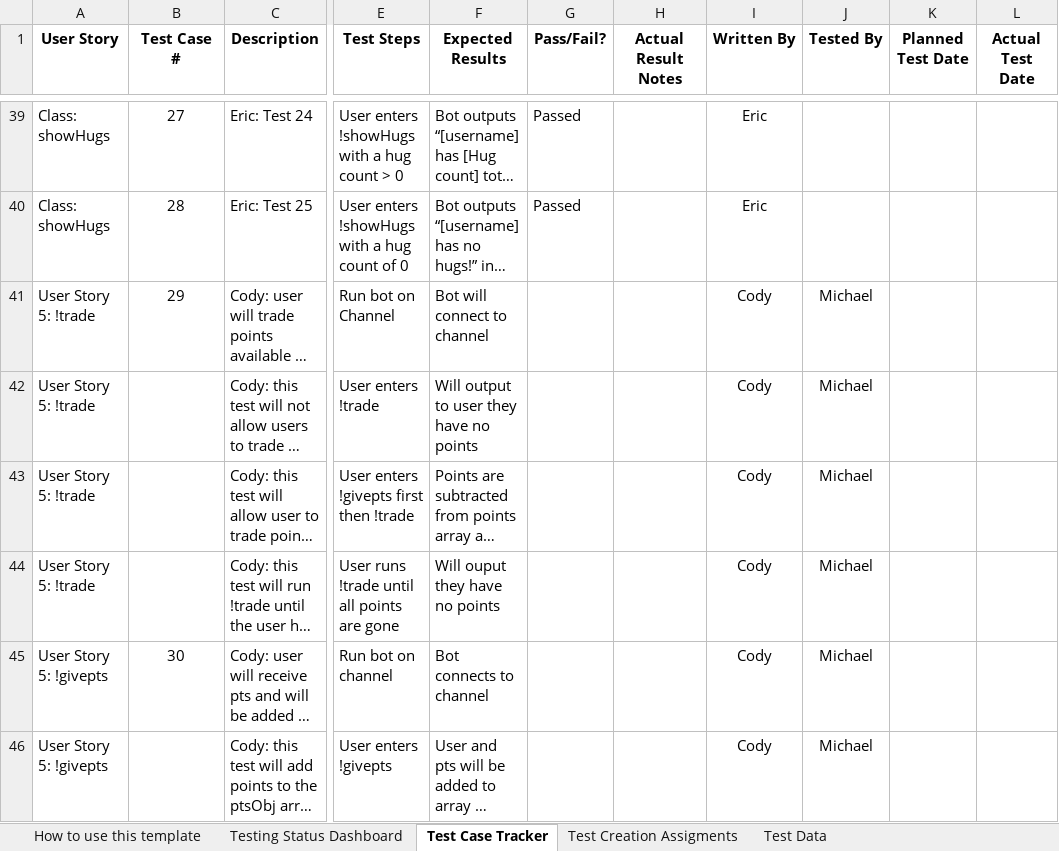
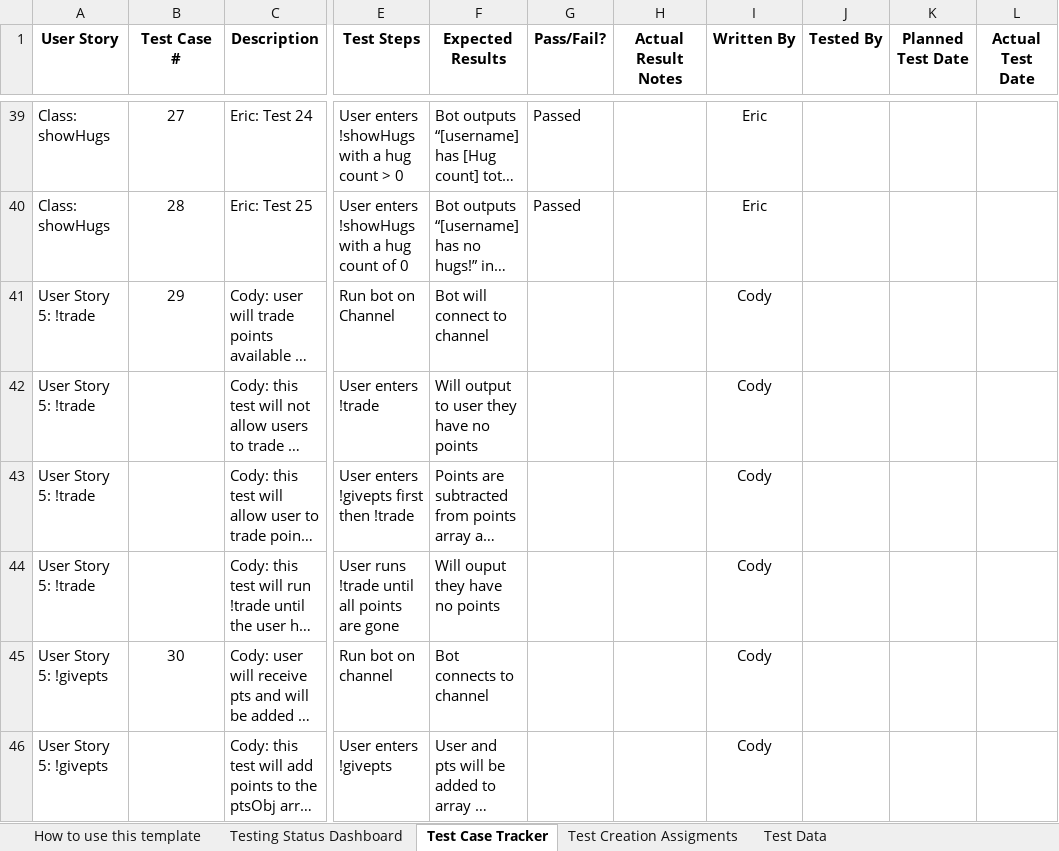
Before and after one commit to CS3398-Miranda-Cosgroves/GetRichTwitch, an Excel workbook: Homework Assignments/a15/CS 3398 Test Tracker.xlsx, sheet Test Case Tracker, drawn as a sheet; only a part is shown, gaps mark what is left out; long unchanged cells end in …; values as stored, in another font and other column widths than the file's, no borders; the diff names each change by its address in the sheet, - before the commit and + after, or states it on an @@ line.

Commit message:
Update Homework Assignments/a15/CS 3398 Test Tracker.xlsx

```diff
--- a/Homework Assignments/a15/CS 3398 Test Tracker.xlsx (sheet Test Case Tracker)
+++ b/Homework Assignments/a15/CS 3398 Test Tracker.xlsx (sheet Test Case Tracker)
-J41:J46 (Tested By): Michael
+J41:J46 (Tested By): (empty)
```
